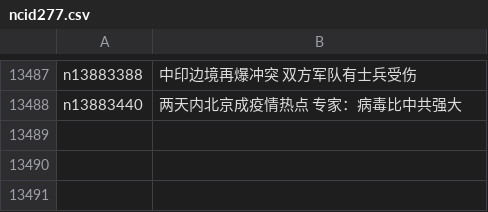
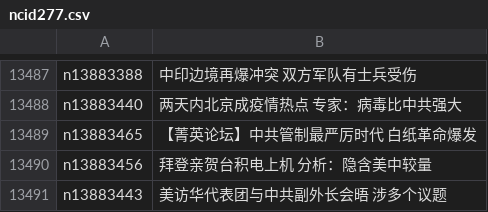
Before and after one commit to epic-marker/epoch-news, a CSV file: indexes/ncid277.csv, drawn as a sheet; only a part is shown, gaps mark what is left out; the diff names each change by its address in the sheet, - before the commit and + after, or states it on an @@ line.

```diff
--- a/indexes/ncid277.csv
+++ b/indexes/ncid277.csv
+row 13489: n13883465 | 【菁英论坛】中共管制最严厉时代 白纸革命爆发
+row 13490: n13883456 | 拜登亲贺台积电上机 分析：隐含美中较量
+row 13491: n13883443 | 美访华代表团与中共副外长会晤 涉多个议题
```
Also changed, not shown: indexes/ncid1078159.csv, indexes/ncid1078160.csv, 40 other files.
